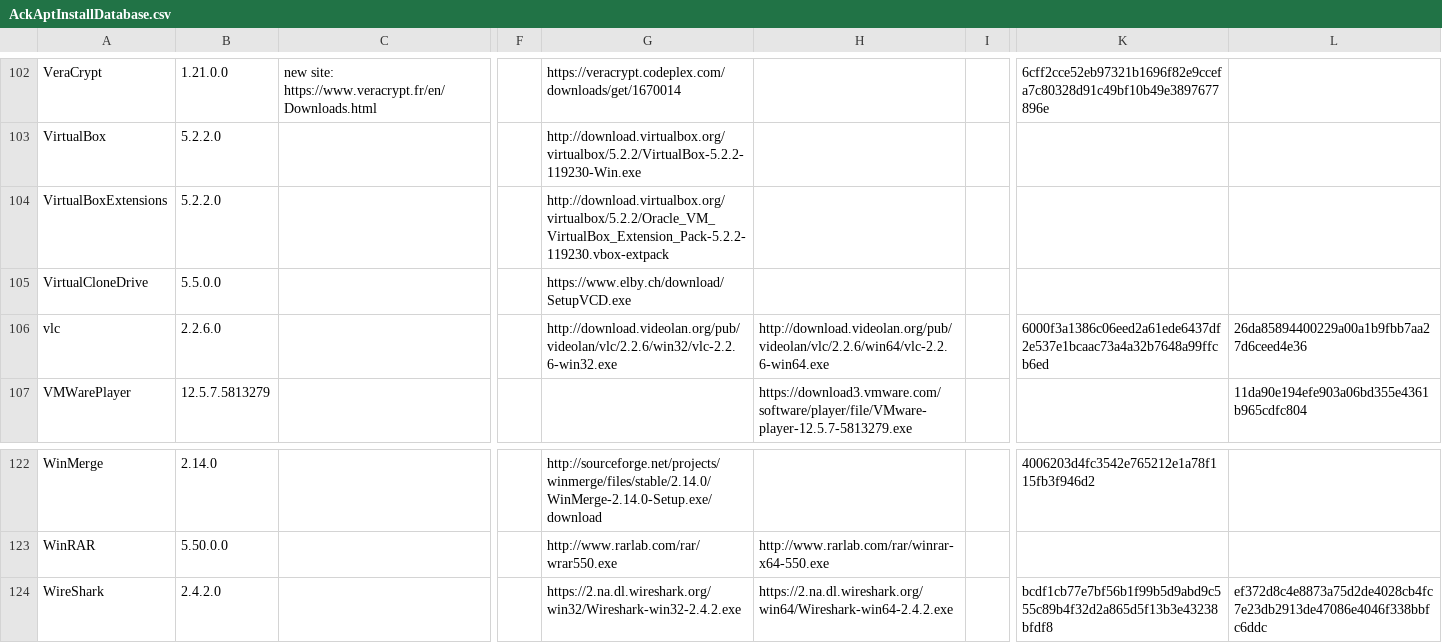
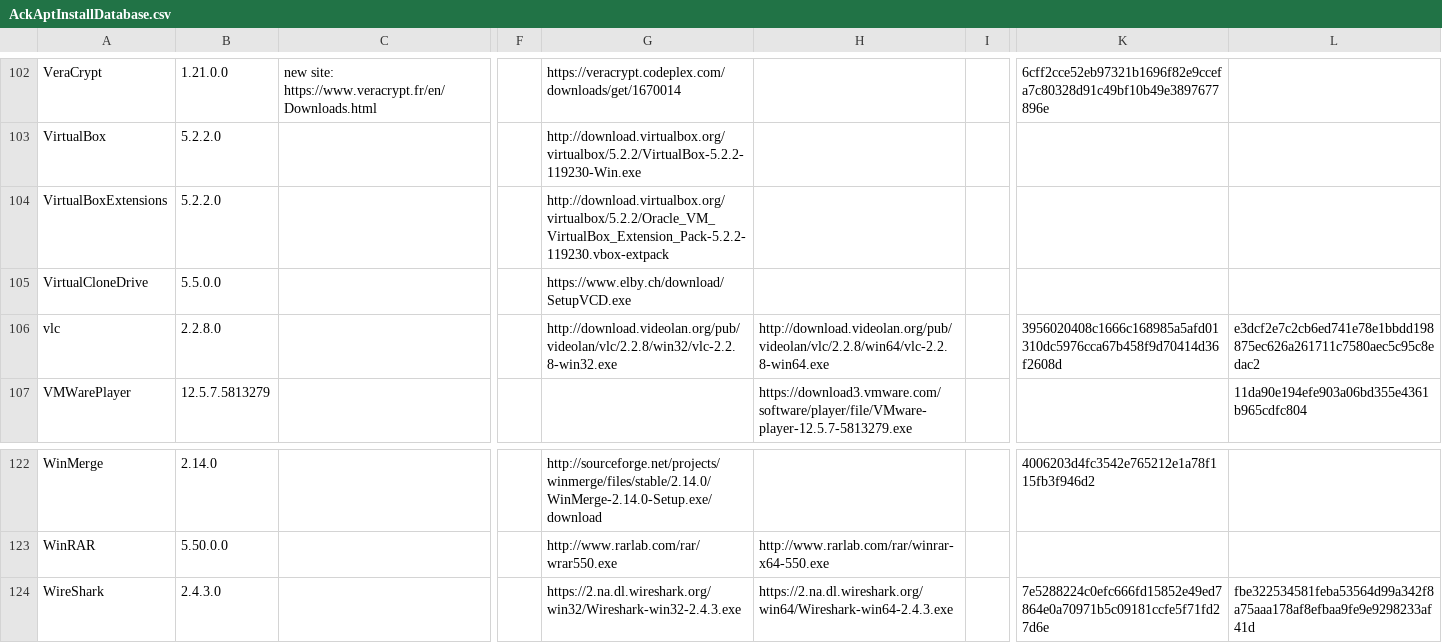
Before and after one commit to ackphht/ackphht.github.io, a CSV file: AckAptInstallDatabase.csv, drawn as a sheet; only a part is shown, gaps mark what is left out; the diff names each change by its address in the sheet, - before the commit and + after, or states it on an @@ line.

Commit message:
AckApt: vlc 2.2.8, WireShark 2.4.3

```diff
--- a/AckAptInstallDatabase.csv
+++ b/AckAptInstallDatabase.csv
-B106: 2.2.6.0
+B106: 2.2.8.0
-G106: http://download.videolan.org/pub/videolan/vlc/2.2.6/win32/vlc-2.2.6-win32.exe
+G106: http://download.videolan.org/pub/videolan/vlc/2.2.8/win32/vlc-2.2.8-win32.exe
-H106: http://download.videolan.org/pub/videolan/vlc/2.2.6/win64/vlc-2.2.6-win64.exe
+H106: http://download.videolan.org/pub/videolan/vlc/2.2.8/win64/vlc-2.2.8-win64.exe
-K106: 6000f3a1386c06eed2a61ede6437df2e537e1bcaac73a4a32b7648a99ffcb6ed
+K106: 3956020408c1666c168985a5afd01310dc5976cca67b458f9d70414d36f2608d
-L106: 26da85894400229a00a1b9fbb7aa27d6ceed4e36
+L106: e3dcf2e7c2cb6ed741e78e1bbdd198875ec626a261711c7580aec5c95c8edac2
-B124: 2.4.2.0
+B124: 2.4.3.0
-G124: https://2.na.dl.wireshark.org/win32/Wireshark-win32-2.4.2.exe
+G124: https://2.na.dl.wireshark.org/win32/Wireshark-win32-2.4.3.exe
-H124: https://2.na.dl.wireshark.org/win64/Wireshark-win64-2.4.2.exe
+H124: https://2.na.dl.wireshark.org/win64/Wireshark-win64-2.4.3.exe
-K124: bcdf1cb77e7bf56b1f99b5d9abd9c555c89b4f32d2a865d5f13b3e43238bfdf8
+K124: 7e5288224c0efc666fd15852e49ed7864e0a70971b5c09181ccfe5f71fd27d6e
-L124: ef372d8c4e8873a75d2de4028cb4fc7e23db2913de47086e4046f338bbfc6ddc
+L124: fbe322534581feba53564d99a342f8a75aaa178af8efbaa9fe9e9298233af41d
```
